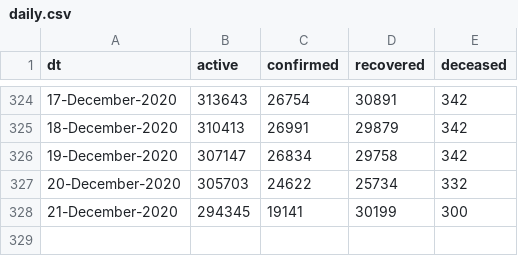
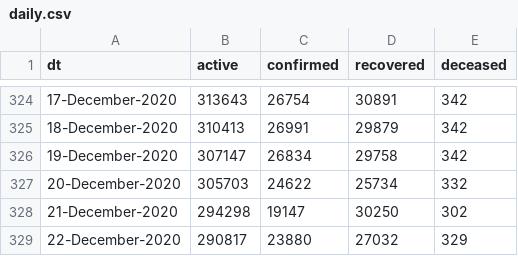
Before and after one commit to vsbabu/covid19_fb_ts, a CSV file: daily.csv, drawn as a sheet; only a part is shown, gaps mark what is left out.

```diff
--- a/daily.csv
+++ b/daily.csv
@@ -327,2 +327,3 @@ dt,active,confirmed,recovered,deceased
 20-December-2020,305703,24622,25734,332
-21-December-2020,294345,19141,30199,300
+21-December-2020,294298,19147,30250,302
+22-December-2020,290817,23880,27032,329
```
Also changed, not shown: ka.csv, kl.csv, 39 other files.
